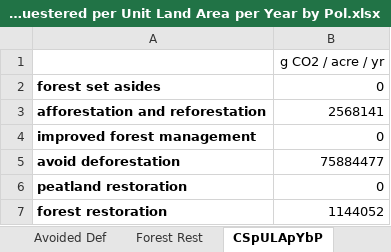
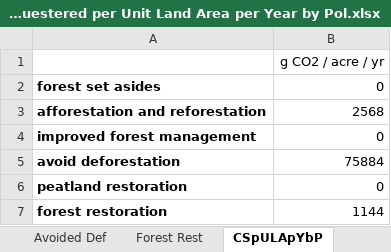
Before and after one commit to EnergyInnovation/eps-brazil, an Excel workbook: InputData/land/CSpULApYbP/CO2 Sequestered per Unit Land Area per Year by Pol.xlsx, sheet CSpULApYbP, drawn as a sheet; values as stored, in another font and other column widths than the file's, no borders; the diff names each change by its address in the sheet, - before the commit and + after, or states it on an @@ line.

Commit message:
Revert "Fixed error where CO2 sequestered was off by 1000x"
This reverts commit 2d3d6d28326c05dcbbcb2dbf62859e29fd365583.

```diff
--- a/InputData/land/CSpULApYbP/CO2 Sequestered per Unit Land Area per Year by Pol.xlsx (sheet CSpULApYbP)
+++ b/InputData/land/CSpULApYbP/CO2 Sequestered per Unit Land Area per Year by Pol.xlsx (sheet CSpULApYbP)
-B3: 2568141
+B3: 2568
-B5: 75884477
+B5: 75884
-B7: 1144052
+B7: 1144
```
Also changed, not shown: 1 other file.
